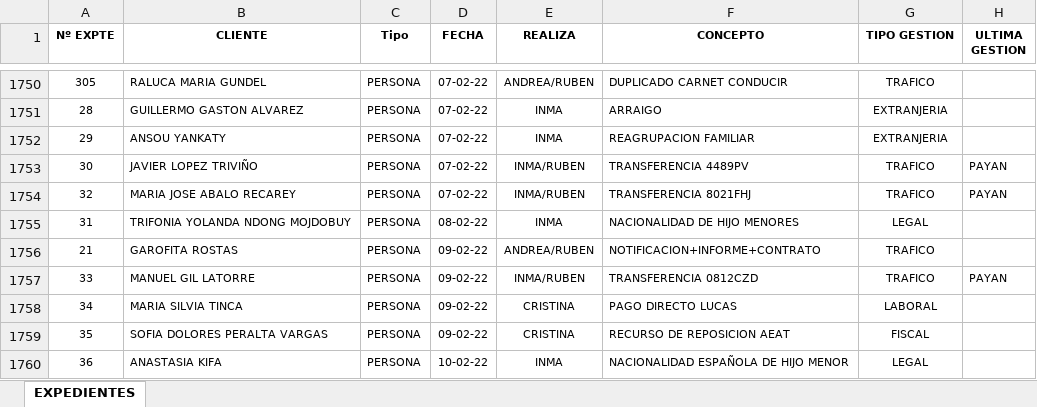
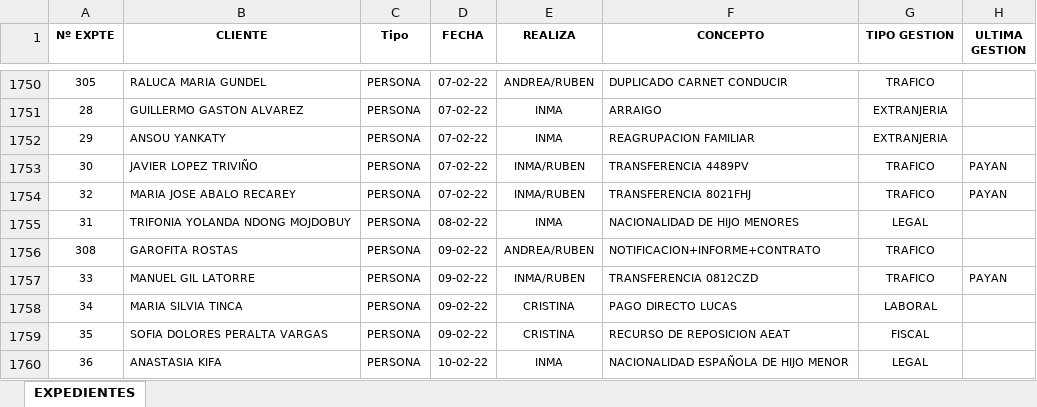
Before and after one commit to cats99-coder/grupo-gestion-facturacion-api, an Excel workbook: excel/EXPEDIENTES.xlsx, sheet EXPEDIENTES, drawn as a sheet; only a part is shown, gaps mark what is left out; values as stored, in another font and other column widths than the file's, no borders; charts and pictures and conditional formats not drawn; the diff names each change by its address in the sheet, - before the commit and + after, or states it on an @@ line.

```diff
--- a/excel/EXPEDIENTES.xlsx (sheet EXPEDIENTES)
+++ b/excel/EXPEDIENTES.xlsx (sheet EXPEDIENTES)
-A1756 (Nº EXPTE): 21
+A1756 (Nº EXPTE): 308
```
Also changed, not shown: charts or pictures, 1 other file.
